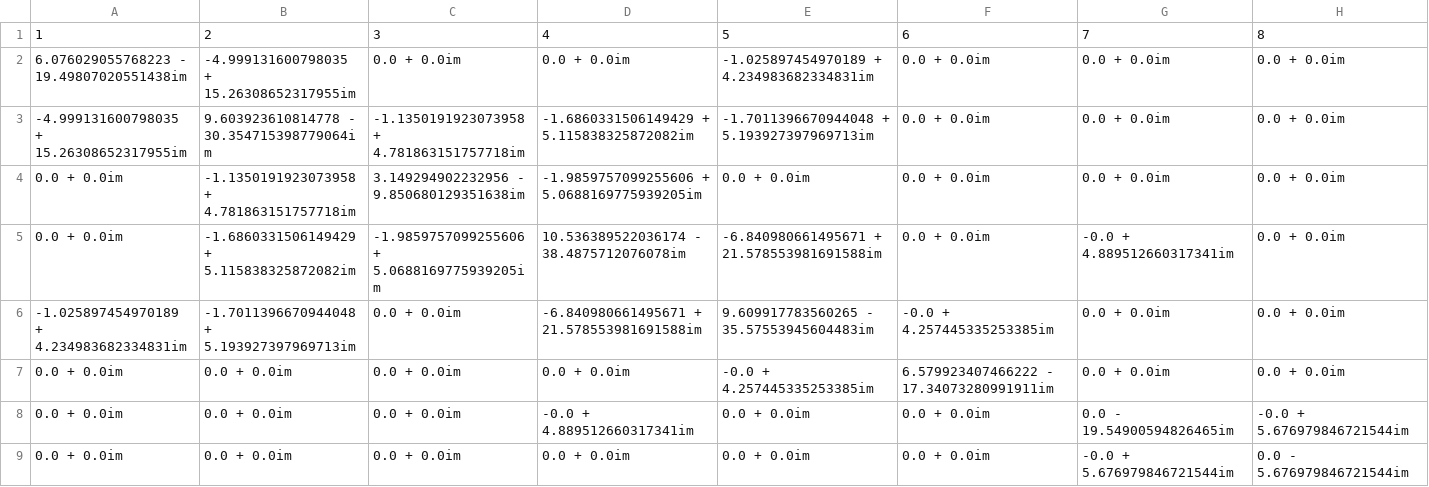
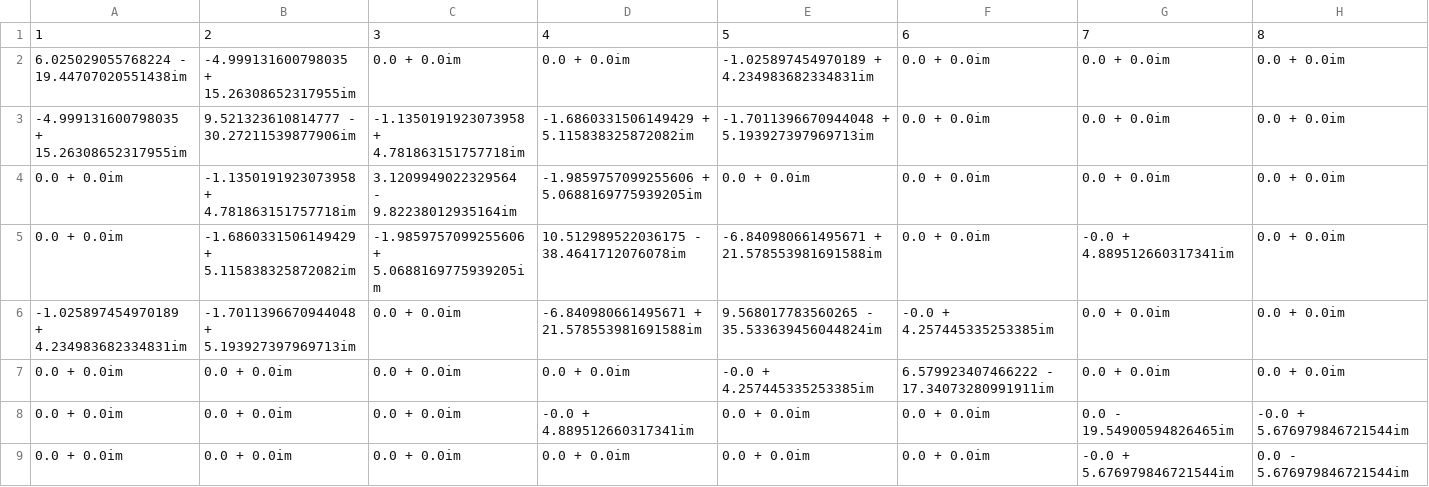
Before and after one commit to ninadkgaikwad/PowerEdu, a CSV file: processedData/IEEE_14/YBus.csv, drawn as a sheet; only a part is shown; the diff names each change by its address in the sheet, - before the commit and + after, or states it on an @@ line.

```diff
--- a/processedData/IEEE_14/YBus.csv
+++ b/processedData/IEEE_14/YBus.csv
-A2: 6.076029055768223 - 19.49807020551438im
+A2: 6.025029055768224 - 19.44707020551438im
-B3: 9.603923610814778 - 30.354715398779064im
+B3: 9.521323610814777 - 30.27211539877906im
-C4: 3.149294902232956 - 9.850680129351638im
+C4: 3.1209949022329564 - 9.82238012935164im
-D5: 10.536389522036174 - 38.4875712076078im
+D5: 10.512989522036175 - 38.4641712076078im
-E6: 9.609917783560265 - 35.57553945604483im
+E6: 9.568017783560265 - 35.533639456044824im
```
Also changed, not shown: processedData/IEEE_14/BMatrix.csv, 3 other files.
